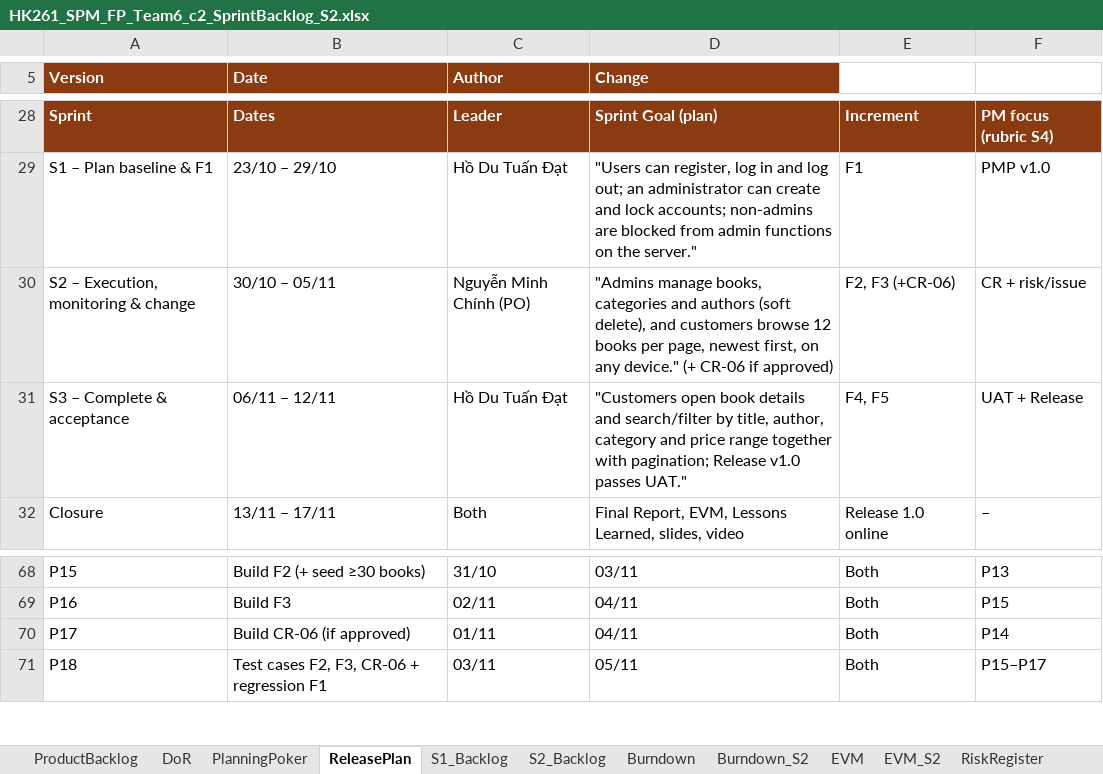
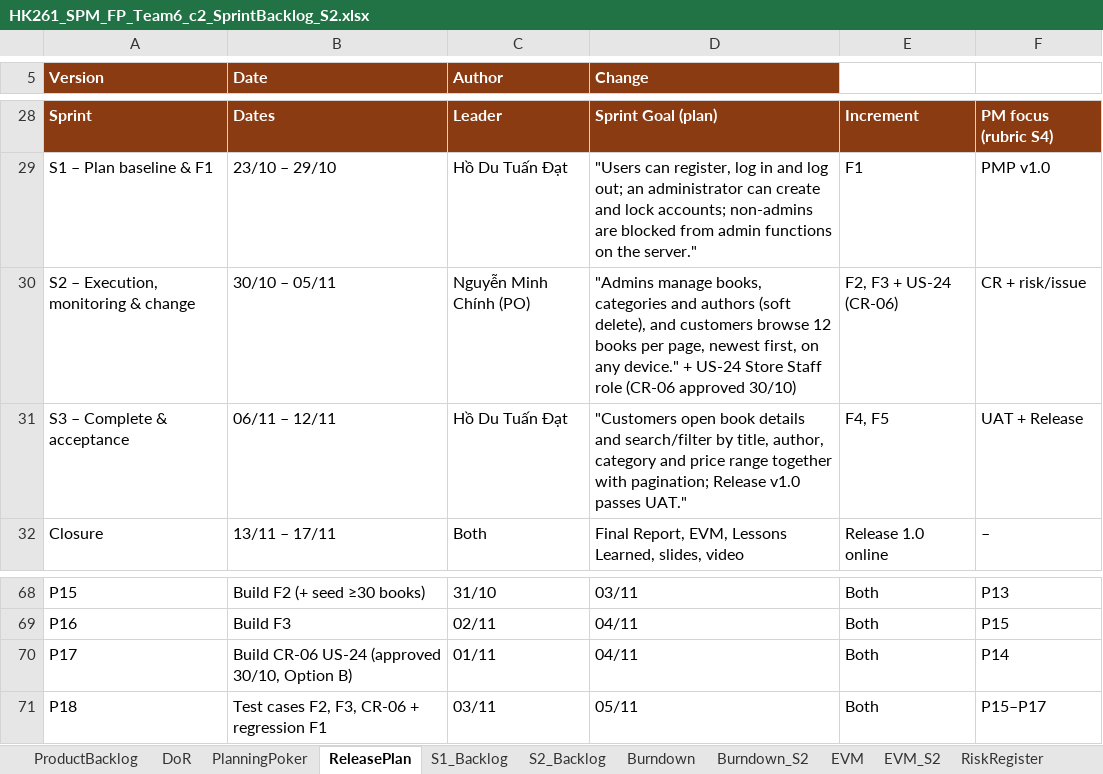
Before and after one commit to Tdat10052499/E-Commercial-Book-Store, an Excel workbook: deliverables/S2/HK261_SPM_FP_Team6_c2_SprintBacklog_S2.xlsx, sheet ReleasePlan, drawn as a sheet; only a part is shown, gaps mark what is left out; values as stored, in another font and other column widths than the file's, no borders; the diff names each change by its address in the sheet, - before the commit and + after, or states it on an @@ line.

```diff
--- a/deliverables/S2/HK261_SPM_FP_Team6_c2_SprintBacklog_S2.xlsx (sheet ReleasePlan)
+++ b/deliverables/S2/HK261_SPM_FP_Team6_c2_SprintBacklog_S2.xlsx (sheet ReleasePlan)
-D30 (Change): …any device." (+ CR-06 if approved)
+D30 (Change): …any device." + US-24 Store Staff role (CR-06 approved 30/10)
-E30: F2, F3 (+CR-06)
+E30: F2, F3 + US-24 (CR-06)
-B70 (Date): Build CR-06 (if approved)
+B70 (Date): Build CR-06 US-24 (approved 30/10, Option B)
```
Also changed, not shown: deliverables/S2/HK261_SPM_FP_Team6_c0_Eval_S2.xlsx, 3 other files.
